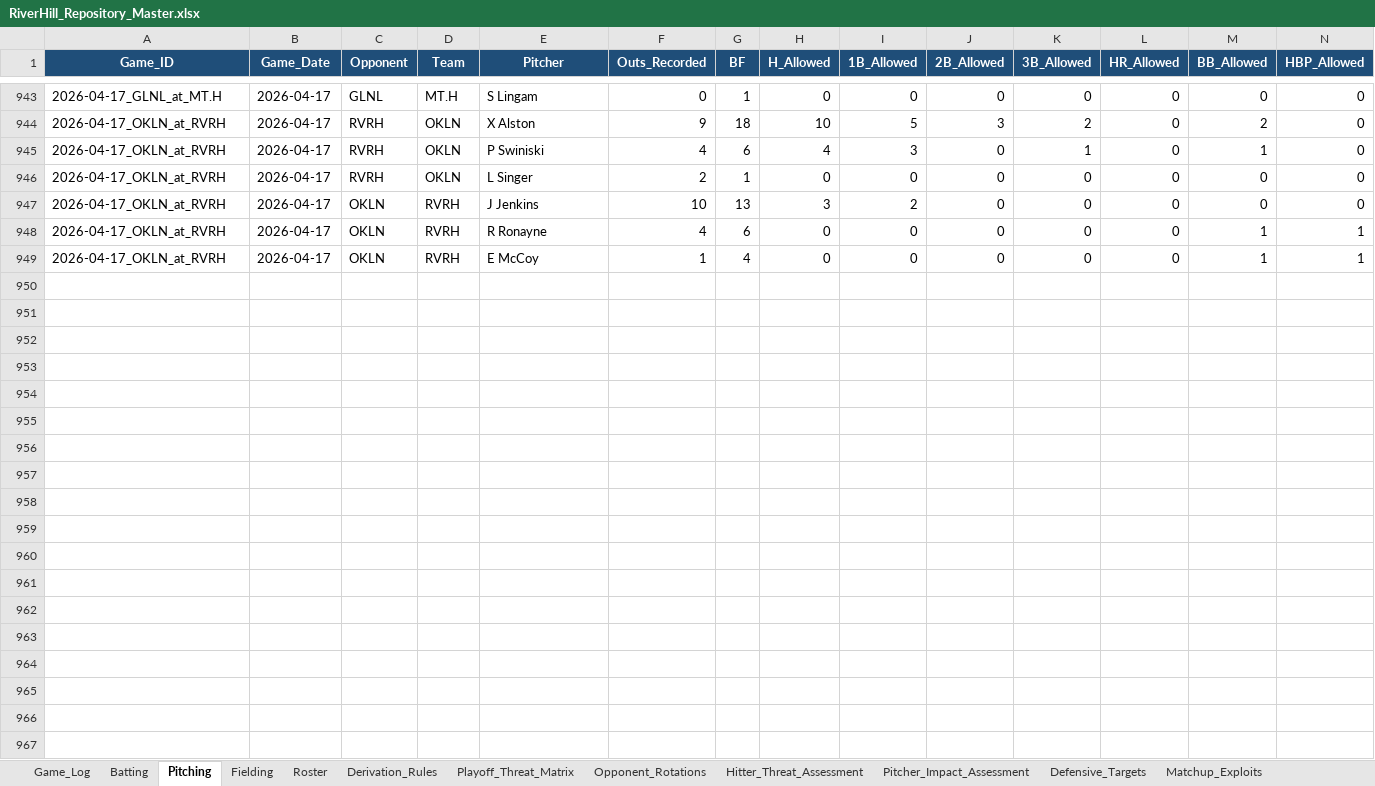
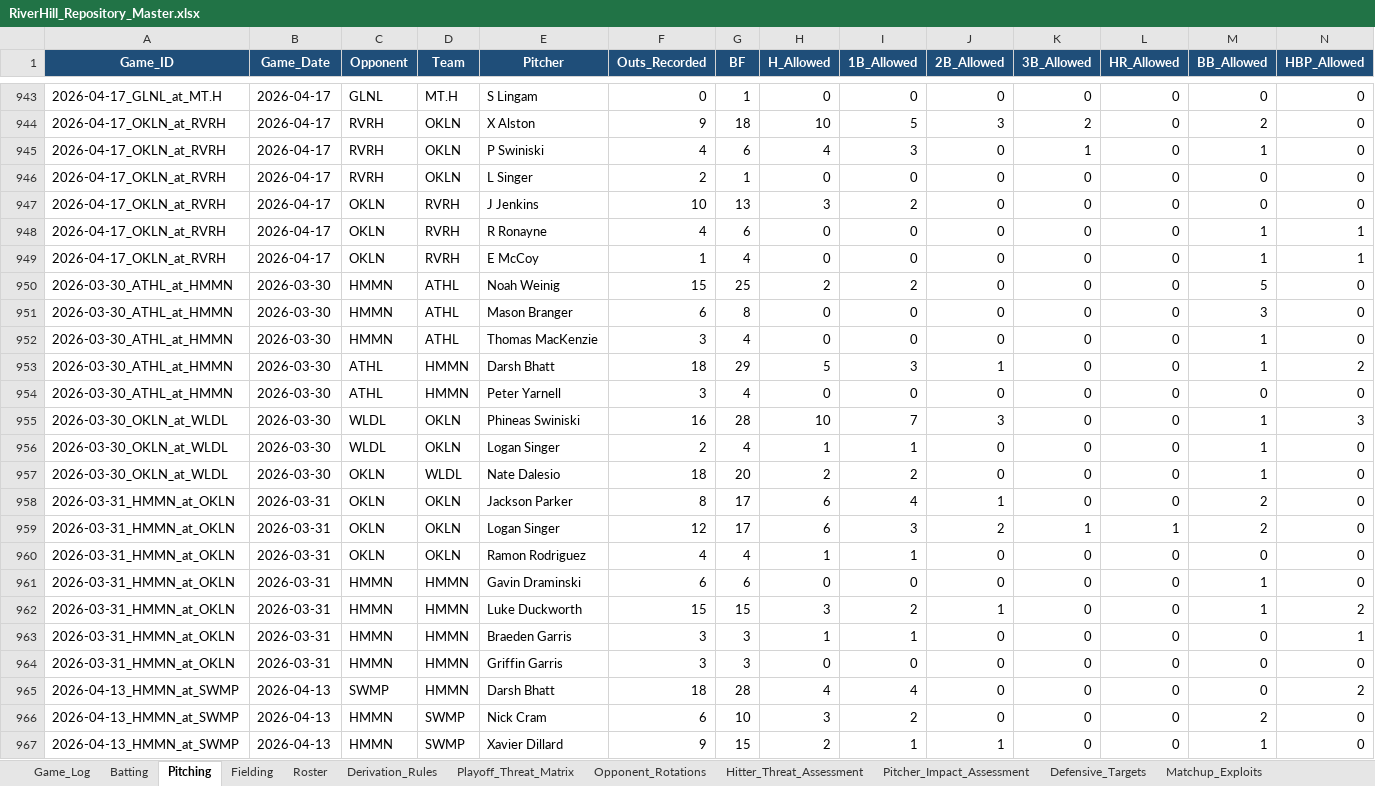
Before and after one commit to hughnorwood/hawks-scouting, an Excel workbook: data/RiverHill_Repository_Master.xlsx, sheet Pitching, drawn as a sheet; only a part is shown, gaps mark what is left out; values as stored, in another font and other column widths than the file's, no borders; rows hold the shown columns only; the diff covers the shown part only; the diff names each change by its address in the sheet, - before the commit and + after, or states it on an @@ line.

```diff
--- a/data/RiverHill_Repository_Master.xlsx (sheet Pitching)
+++ b/data/RiverHill_Repository_Master.xlsx (sheet Pitching)
+row 950: 2026-03-30_ATHL_at_HMMN | 2026-03-30 | HMMN | ATHL | Noah Weinig | 15 | 25 | 2 | 2 | 0 | 0 | 0 | 5 | 0
+row 951: 2026-03-30_ATHL_at_HMMN | 2026-03-30 | HMMN | ATHL | Mason Branger | 6 | 8 | 0 | 0 | 0 | 0 | 0 | 3 | 0
+row 952: 2026-03-30_ATHL_at_HMMN | 2026-03-30 | HMMN | ATHL | Thomas MacKenzie | 3 | 4 | 0 | 0 | 0 | 0 | 0 | 1 | 0
+row 953: 2026-03-30_ATHL_at_HMMN | 2026-03-30 | ATHL | HMMN | Darsh Bhatt | 18 | 29 | 5 | 3 | 1 | 0 | 0 | 1 | 2
+row 954: 2026-03-30_ATHL_at_HMMN | 2026-03-30 | ATHL | HMMN | Peter Yarnell | 3 | 4 | 0 | 0 | 0 | 0 | 0 | 0 | 0
+row 955: 2026-03-30_OKLN_at_WLDL | 2026-03-30 | WLDL | OKLN | Phineas Swiniski | 16 | 28 | 10 | 7 | 3 | 0 | 0 | 1 | 3
+row 956: 2026-03-30_OKLN_at_WLDL | 2026-03-30 | WLDL | OKLN | Logan Singer | 2 | 4 | 1 | 1 | 0 | 0 | 0 | 1 | 0
+row 957: 2026-03-30_OKLN_at_WLDL | 2026-03-30 | OKLN | WLDL | Nate Dalesio | 18 | 20 | 2 | 2 | 0 | 0 | 0 | 1 | 0
+row 958: 2026-03-31_HMMN_at_OKLN | 2026-03-31 | OKLN | OKLN | Jackson Parker | 8 | 17 | 6 | 4 | 1 | 0 | 0 | 2 | 0
+row 959: 2026-03-31_HMMN_at_OKLN | 2026-03-31 | OKLN | OKLN | Logan Singer | 12 | 17 | 6 | 3 | 2 | 1 | 1 | 2 | 0
+row 960: 2026-03-31_HMMN_at_OKLN | 2026-03-31 | OKLN | OKLN | Ramon Rodriguez | 4 | 4 | 1 | 1 | 0 | 0 | 0 | 0 | 0
+row 961: 2026-03-31_HMMN_at_OKLN | 2026-03-31 | HMMN | HMMN | Gavin Draminski | 6 | 6 | 0 | 0 | 0 | 0 | 0 | 1 | 0
+row 962: 2026-03-31_HMMN_at_OKLN | 2026-03-31 | HMMN | HMMN | Luke Duckworth | 15 | 15 | 3 | 2 | 1 | 0 | 0 | 1 | 2
+row 963: 2026-03-31_HMMN_at_OKLN | 2026-03-31 | HMMN | HMMN | Braeden Garris | 3 | 3 | 1 | 1 | 0 | 0 | 0 | 0 | 1
+row 964: 2026-03-31_HMMN_at_OKLN | 2026-03-31 | HMMN | HMMN | Griffin Garris | 3 | 3 | 0 | 0 | 0 | 0 | 0 | 0 | 0
+row 965: 2026-04-13_HMMN_at_SWMP | 2026-04-13 | SWMP | HMMN | Darsh Bhatt | 18 | 28 | 4 | 4 | 0 | 0 | 0 | 0 | 2
+row 966: 2026-04-13_HMMN_at_SWMP | 2026-04-13 | HMMN | SWMP | Nick Cram | 6 | 10 | 3 | 2 | 0 | 0 | 0 | 2 | 0
+row 967: 2026-04-13_HMMN_at_SWMP | 2026-04-13 | HMMN | SWMP | Xavier Dillard | 9 | 15 | 2 | 1 | 1 | 0 | 0 | 1 | 0
```
Also changed, not shown: 18 added rows elsewhere in this sheet, sheet Batting, sheet Fielding, sheet Game_Log, 18 other files.
